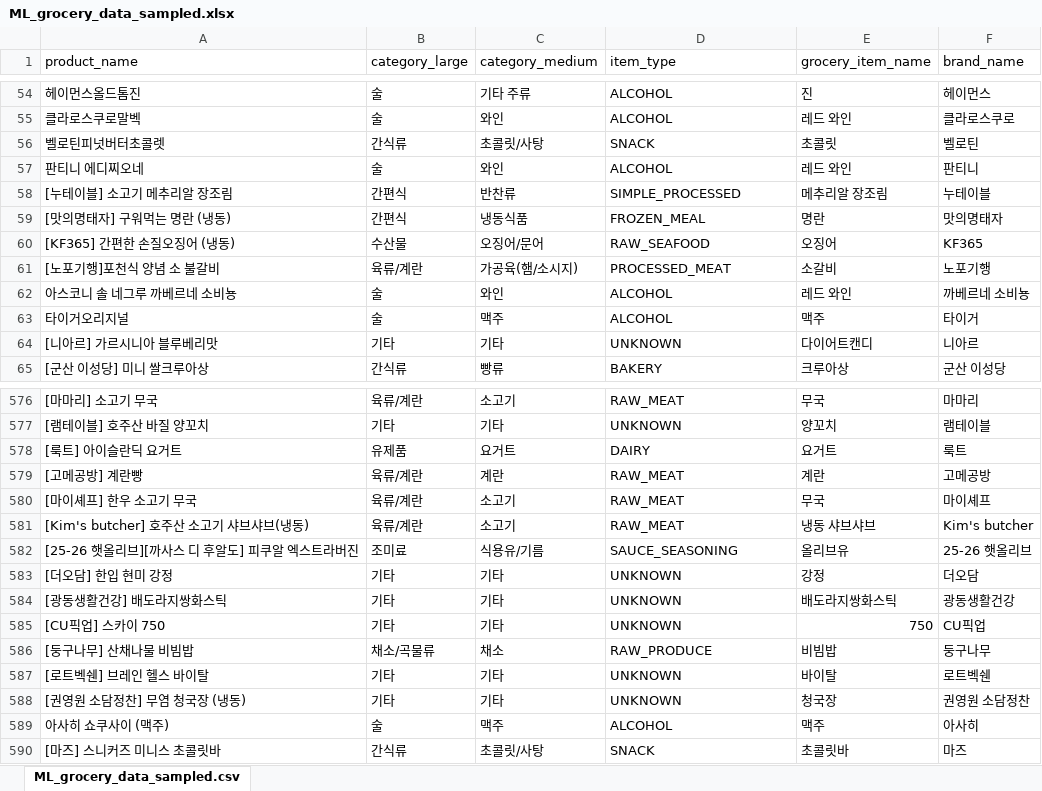
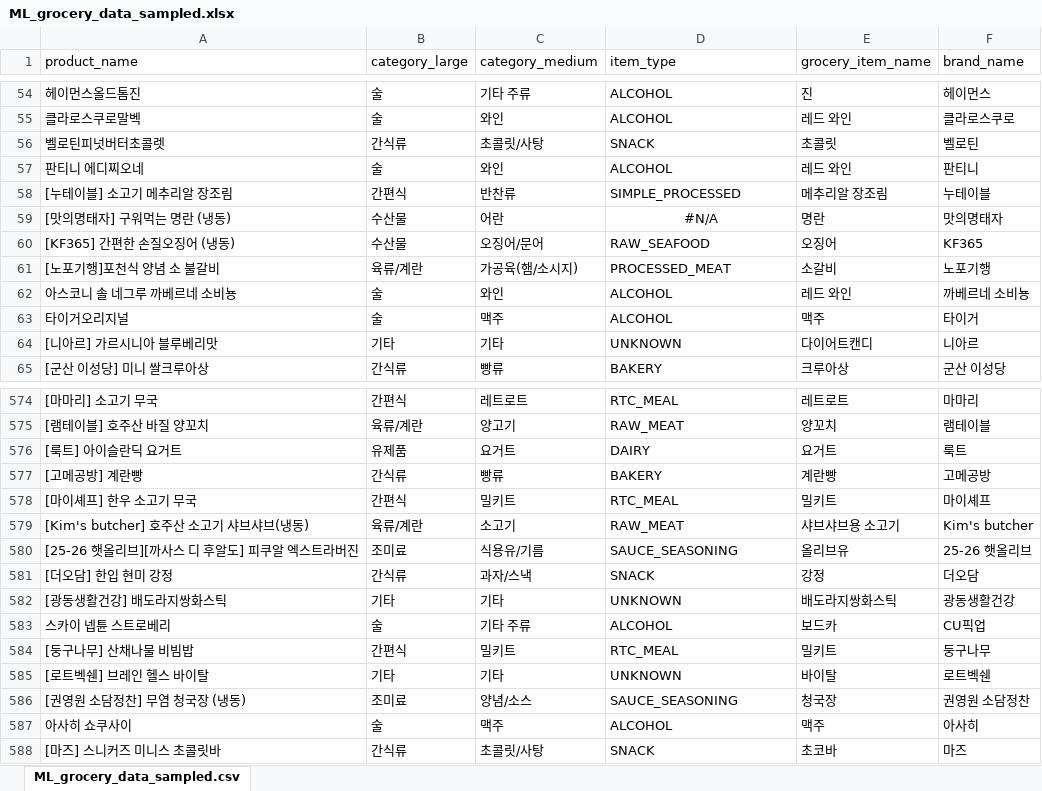
Before and after one commit to RE-FRIDGE-Team/REF_Classification_For_Ingredient_Recognition, an Excel workbook: ML_dataset_smapled/ML_grocery_data_sampled.xlsx, sheet ML_grocery_data_sampled.csv, drawn as a sheet; only a part is shown, gaps mark what is left out; values as stored, in another font and other column widths than the file's, no borders; removed rows and columns are numbered as before the commit, all else as after; the diff covers the shown part only; the diff names each change by its address in the sheet, - before the commit and + after, or states it on an @@ line.

```diff
--- a/ML_dataset_smapled/ML_grocery_data_sampled.xlsx (sheet ML_grocery_data_sampled.csv)
+++ b/ML_dataset_smapled/ML_grocery_data_sampled.xlsx (sheet ML_grocery_data_sampled.csv)
-B59 (category_large): 간편식
+B59 (category_large): 수산물
-C59 (category_medium): 냉동식품
+C59 (category_medium): 어란
-D59 (item_type): FROZEN_MEAL
+D59 (item_type): #N/A
-D59 alignment: left
+D59 alignment: center
-B574 (category_large): 육류/계란
+B574 (category_large): 간편식
-C574 (category_medium): 소고기
+C574 (category_medium): 레트로트
-D574 (item_type): RAW_MEAT
+D574 (item_type): RTC_MEAL
-E574 (grocery_item_name): 무국
+E574 (grocery_item_name): 레트로트
-B575 (category_large): 기타
+B575 (category_large): 육류/계란
-C575 (category_medium): 기타
+C575 (category_medium): 양고기
-D575 (item_type): UNKNOWN
+D575 (item_type): RAW_MEAT
-B577 (category_large): 육류/계란
+B577 (category_large): 간식류
-C577 (category_medium): 계란
+C577 (category_medium): 빵류
-D577 (item_type): RAW_MEAT
+D577 (item_type): BAKERY
-E577 (grocery_item_name): 계란
+E577 (grocery_item_name): 계란빵
-B578 (category_large): 육류/계란
+B578 (category_large): 간편식
-C578 (category_medium): 소고기
+C578 (category_medium): 밀키트
-D578 (item_type): RAW_MEAT
+D578 (item_type): RTC_MEAL
-E578 (grocery_item_name): 무국
+E578 (grocery_item_name): 밀키트
-E579 (grocery_item_name): 냉동 샤브샤브
+E579 (grocery_item_name): 샤브샤브용 소고기
-B581 (category_large): 기타
+B581 (category_large): 간식류
-C581 (category_medium): 기타
+C581 (category_medium): 과자/스낵
-D581 (item_type): UNKNOWN
+D581 (item_type): SNACK
-row 585: [CU픽업] 스카이 750 | 기타 | 기타 | UNKNOWN | 750 | CU픽업
+row 583: 스카이 넵튠 스트로베리 | 술 | 기타 주류 | ALCOHOL | 보드카 | CU픽업
-B584 (category_large): 채소/곡물류
+B584 (category_large): 간편식
-C584 (category_medium): 채소
+C584 (category_medium): 밀키트
-D584 (item_type): RAW_PRODUCE
+D584 (item_type): RTC_MEAL
-E584 (grocery_item_name): 비빔밥
+E584 (grocery_item_name): 밀키트
-B586 (category_large): 기타
+B586 (category_large): 조미료
-C586 (category_medium): 기타
+C586 (category_medium): 양념/소스
-D586 (item_type): UNKNOWN
+D586 (item_type): SAUCE_SEASONING
-A587 (product_name): 아사히 쇼쿠사이 (맥주)
+A587 (product_name): 아사히 쇼쿠사이
-E588 (grocery_item_name): 초콜릿바
+E588 (grocery_item_name): 초코바
```
Also changed, not shown: 15 added rows, 27 removed rows, 482 edited cells and cell formats elsewhere in this sheet, formulas that keep their value.
